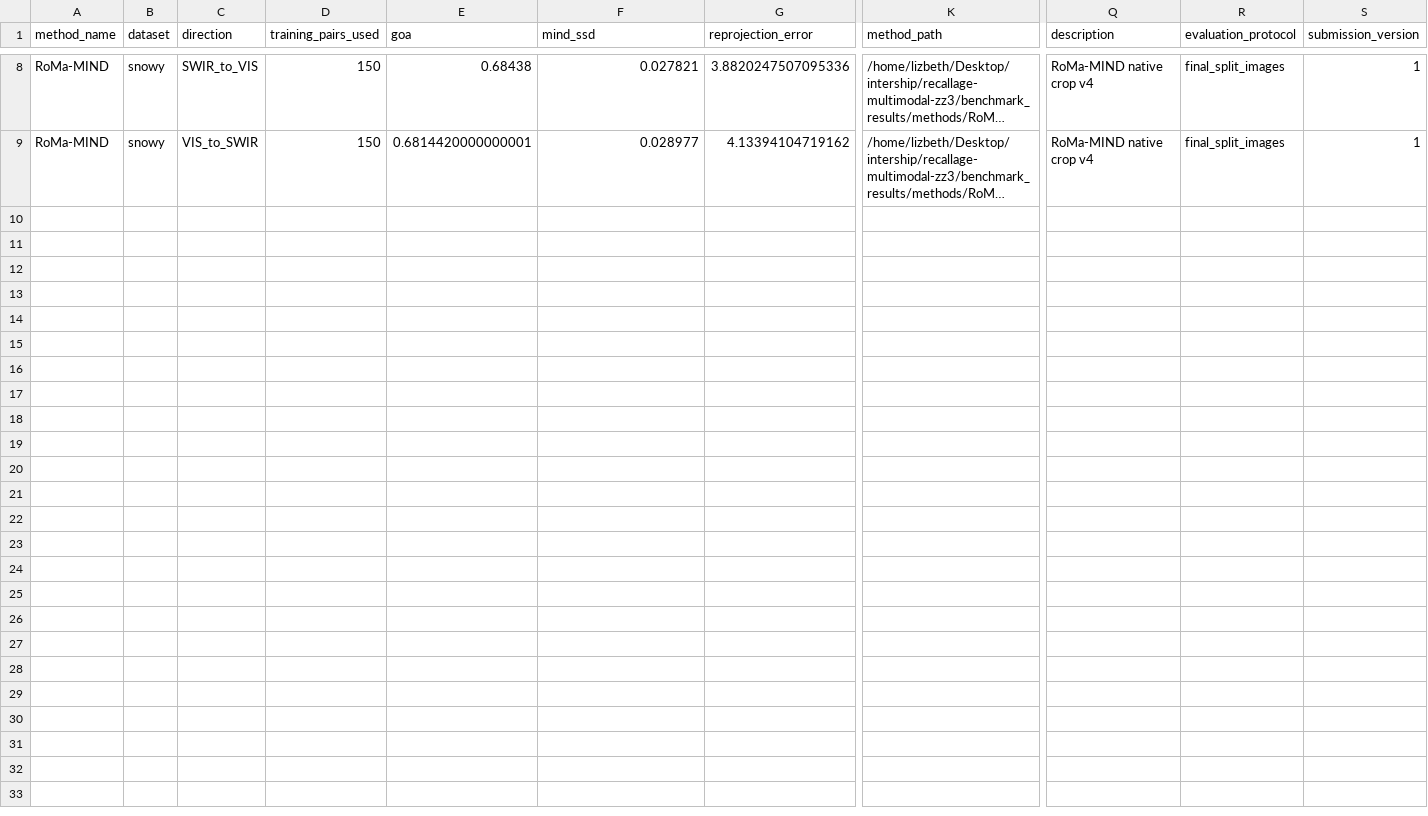
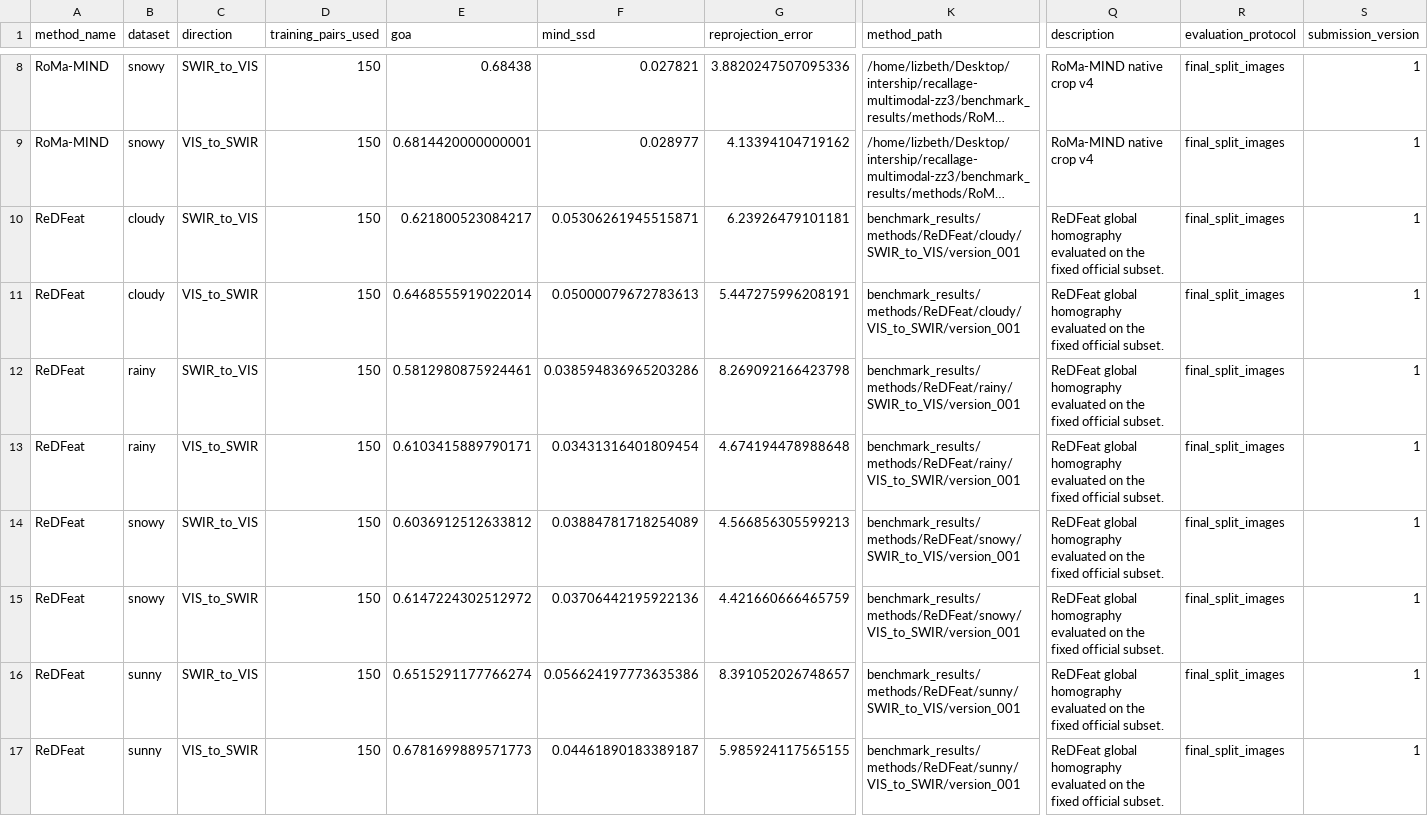
Before and after one commit to lizbethtorresflores/vis-swir-benchmark, a CSV file: benchmark_results/leaderboard.csv, drawn as a sheet; only a part is shown, gaps mark what is left out; long unchanged cells end in …; rows hold the shown columns only; the diff names each change by its address in the sheet, - before the commit and + after, or states it on an @@ line.

Commit message:
Publish ReDFeat results in leaderboard

```diff
--- a/benchmark_results/leaderboard.csv
+++ b/benchmark_results/leaderboard.csv
+row 10: ReDFeat | cloudy | SWIR_to_VIS | 150 | 0.621800523084217 | 0.05306261945515871 | 6.23926479101181 | benchmark_results/methods/ReDFeat/cloudy/SWIR_to_VIS/version_001 | ReDFeat global homography evaluated on the fixed official subset. | final_split_images | 1
+row 11: ReDFeat | cloudy | VIS_to_SWIR | 150 | 0.6468555919022014 | 0.05000079672783613 | 5.447275996208191 | benchmark_results/methods/ReDFeat/cloudy/VIS_to_SWIR/version_001 | ReDFeat global homography evaluated on the fixed official subset. | final_split_images | 1
+row 12: ReDFeat | rainy | SWIR_to_VIS | 150 | 0.5812980875924461 | 0.038594836965203286 | 8.269092166423798 | benchmark_results/methods/ReDFeat/rainy/SWIR_to_VIS/version_001 | ReDFeat global homography evaluated on the fixed official subset. | final_split_images | 1
+row 13: ReDFeat | rainy | VIS_to_SWIR | 150 | 0.6103415889790171 | 0.03431316401809454 | 4.674194478988648 | benchmark_results/methods/ReDFeat/rainy/VIS_to_SWIR/version_001 | ReDFeat global homography evaluated on the fixed official subset. | final_split_images | 1
+row 14: ReDFeat | snowy | SWIR_to_VIS | 150 | 0.6036912512633812 | 0.03884781718254089 | 4.566856305599213 | benchmark_results/methods/ReDFeat/snowy/SWIR_to_VIS/version_001 | ReDFeat global homography evaluated on the fixed official subset. | final_split_images | 1
+row 15: ReDFeat | snowy | VIS_to_SWIR | 150 | 0.6147224302512972 | 0.03706442195922136 | 4.421660666465759 | benchmark_results/methods/ReDFeat/snowy/VIS_to_SWIR/version_001 | ReDFeat global homography evaluated on the fixed official subset. | final_split_images | 1
+row 16: ReDFeat | sunny | SWIR_to_VIS | 150 | 0.6515291177766274 | 0.056624197773635386 | 8.391052026748657 | benchmark_results/methods/ReDFeat/sunny/SWIR_to_VIS/version_001 | ReDFeat global homography evaluated on the fixed official subset. | final_split_images | 1
+row 17: ReDFeat | sunny | VIS_to_SWIR | 150 | 0.6781699889571773 | 0.04461890183389187 | 5.985924117565155 | benchmark_results/methods/ReDFeat/sunny/VIS_to_SWIR/version_001 | ReDFeat global homography evaluated on the fixed official subset. | final_split_images | 1
```
